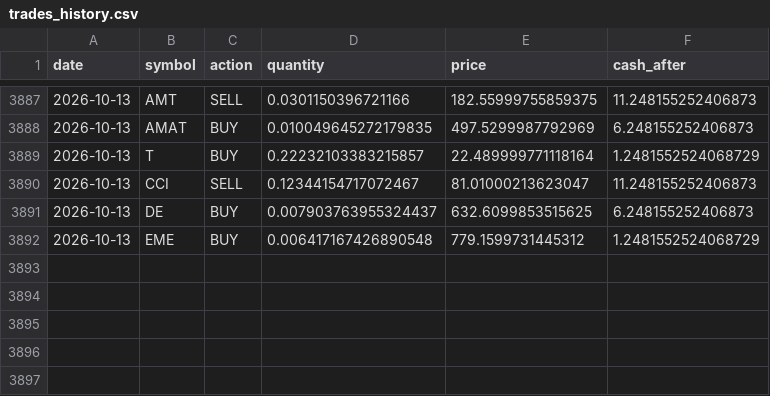
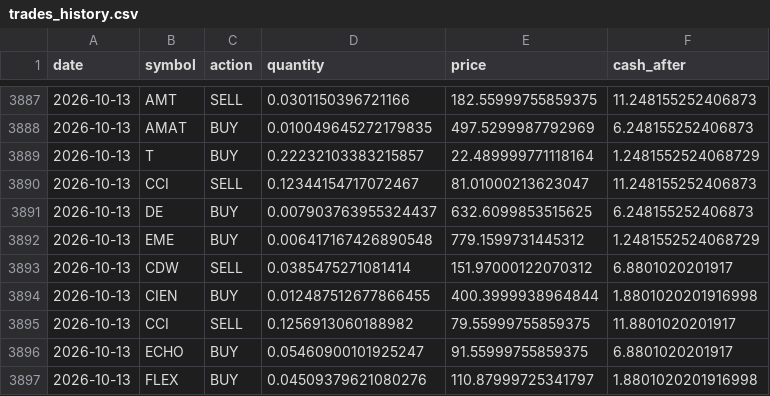
Before and after one commit to TechGroei/Test_Stock_Trading_Strategy, a CSV file: data/trades_history.csv, drawn as a sheet; only a part is shown, gaps mark what is left out.

Commit message:
Update portfolio, trades & performance [skip ci]

```diff
--- a/data/trades_history.csv
+++ b/data/trades_history.csv
@@ -3892 +3892,6 @@ date,symbol,action,quantity,price,cash_after
 2026-10-13,EME,BUY,0.006417167426890548,779.1599731445312,1.2481552524068729
+2026-10-13,CDW,SELL,0.0385475271081414,151.97000122070312,6.8801020201917
+2026-10-13,CIEN,BUY,0.012487512677866455,400.3999938964844,1.8801020201916998
+2026-10-13,CCI,SELL,0.1256913060188982,79.55999755859375,11.8801020201917
+2026-10-13,ECHO,BUY,0.05460900101925247,91.55999755859375,6.8801020201917
+2026-10-13,FLEX,BUY,0.04509379621080276,110.87999725341797,1.8801020201916998
```
Also changed, not shown: data/portfolio.csv, 1 other file.
